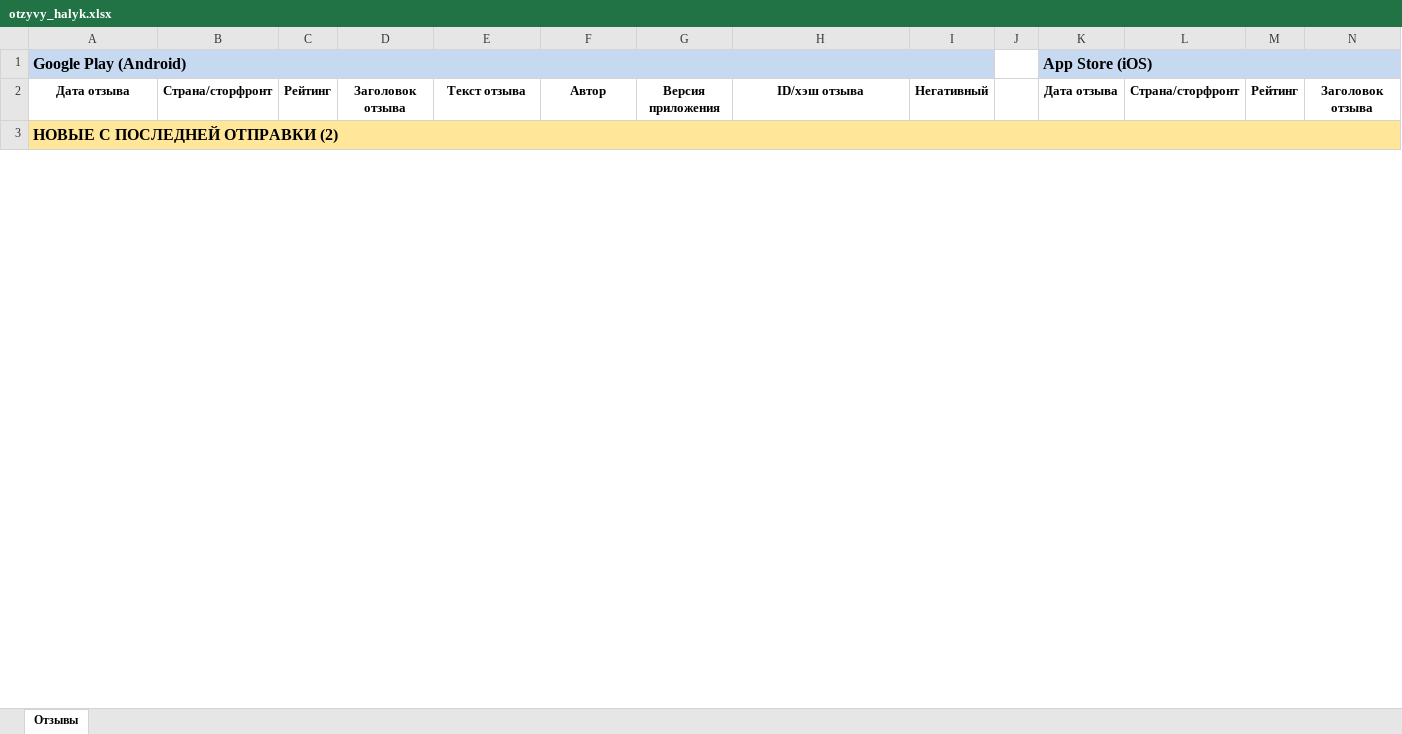
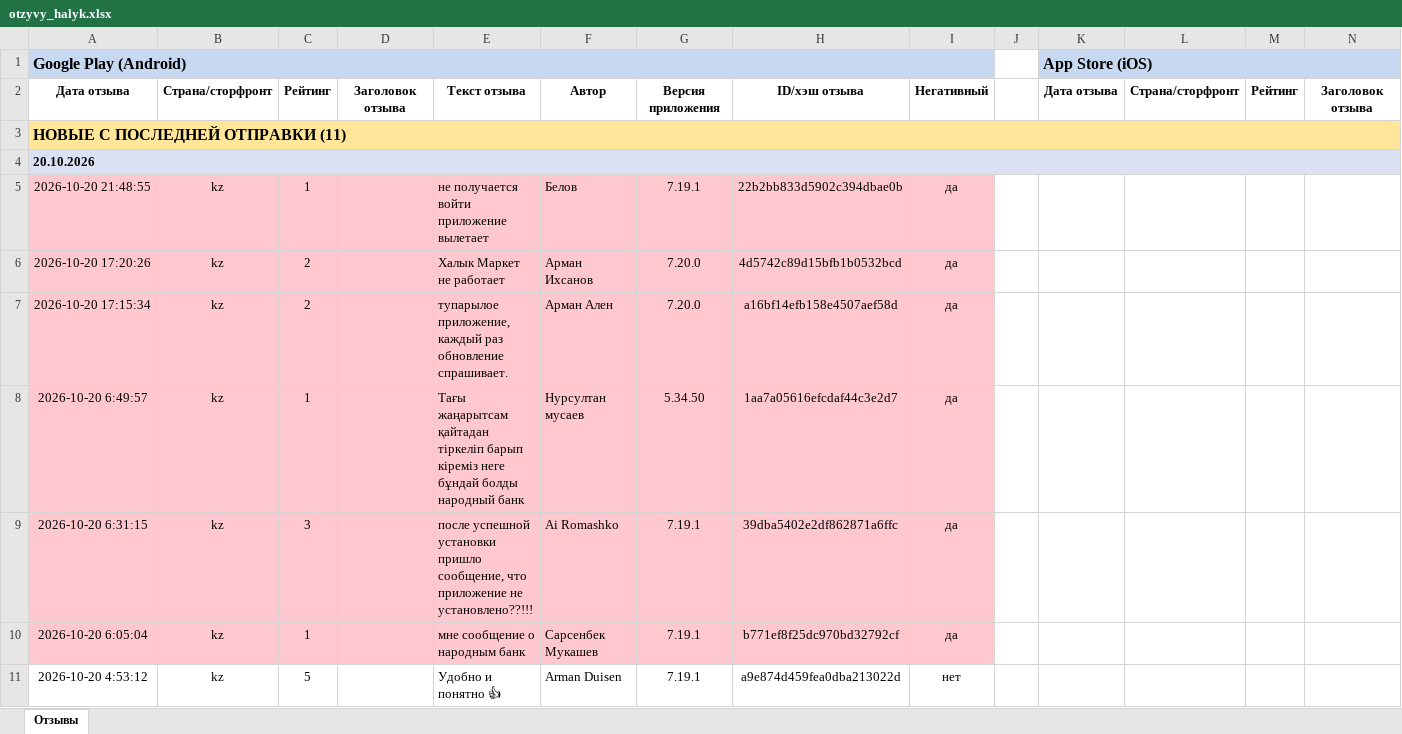
Before and after one commit to Laura-B84/my-project, an Excel workbook: otzyvy_halyk.xlsx, sheet Отзывы, drawn as a sheet; only a part is shown; values as stored, in another font and other column widths than the file's, no borders; rows hold the shown columns only; the diff covers the shown part only; the diff names each change by its address in the sheet, - before the commit and + after, or states it on an @@ line.

```diff
--- a/otzyvy_halyk.xlsx (sheet Отзывы)
+++ b/otzyvy_halyk.xlsx (sheet Отзывы)
-A3: НОВЫЕ С ПОСЛЕДНЕЙ ОТПРАВКИ (2)
+A3: НОВЫЕ С ПОСЛЕДНЕЙ ОТПРАВКИ (11)
+row 4: 20.10.2026
+row 5: 2026-10-20 21:48:55 | kz | 1 |  | не получается войти приложение вылетает | Белов | 7.19.1 | 22b2bb833d5902c394dbae0b | да
+row 6: 2026-10-20 17:20:26 | kz | 2 |  | Халык Маркет не работает | Арман Ихсанов | 7.20.0 | 4d5742c89d15bfb1b0532bcd | да
+row 7: 2026-10-20 17:15:34 | kz | 2 |  | тупарылое приложение, каждый раз обновление спрашивает. | Арман Ален | 7.20.0 | a16bf14efb158e4507aef58d | да
+row 8: 2026-10-20 6:49:57 | kz | 1 |  | Тағы жаңарытсам қайтадан тіркеліп барып кіреміз неге бұндай болды народный банк | Нурсултан мусаев | 5.34.50 | 1aa7a05616efcdaf44c3e2d7 | да
+row 9: 2026-10-20 6:31:15 | kz | 3 |  | после успешной установки пришло сообщение, что приложение не установлено??!!! | Ai Romashko | 7.19.1 | 39dba5402e2df862871a6ffc | да
+row 10: 2026-10-20 6:05:04 | kz | 1 |  | мне сообщение о народным банк | Сарсенбек Мукашев | 7.19.1 | b771ef8f25dc970bd32792cf | да
+row 11: 2026-10-20 4:53:12 | kz | 5 |  | Удобно и понятно 👍 | Arman Duisen | 7.19.1 | a9e874d459fea0dba213022d | нет
```
Also changed, not shown: 4 added rows, 15 removed rows and 1 moved row elsewhere in this sheet, 1 other file.
